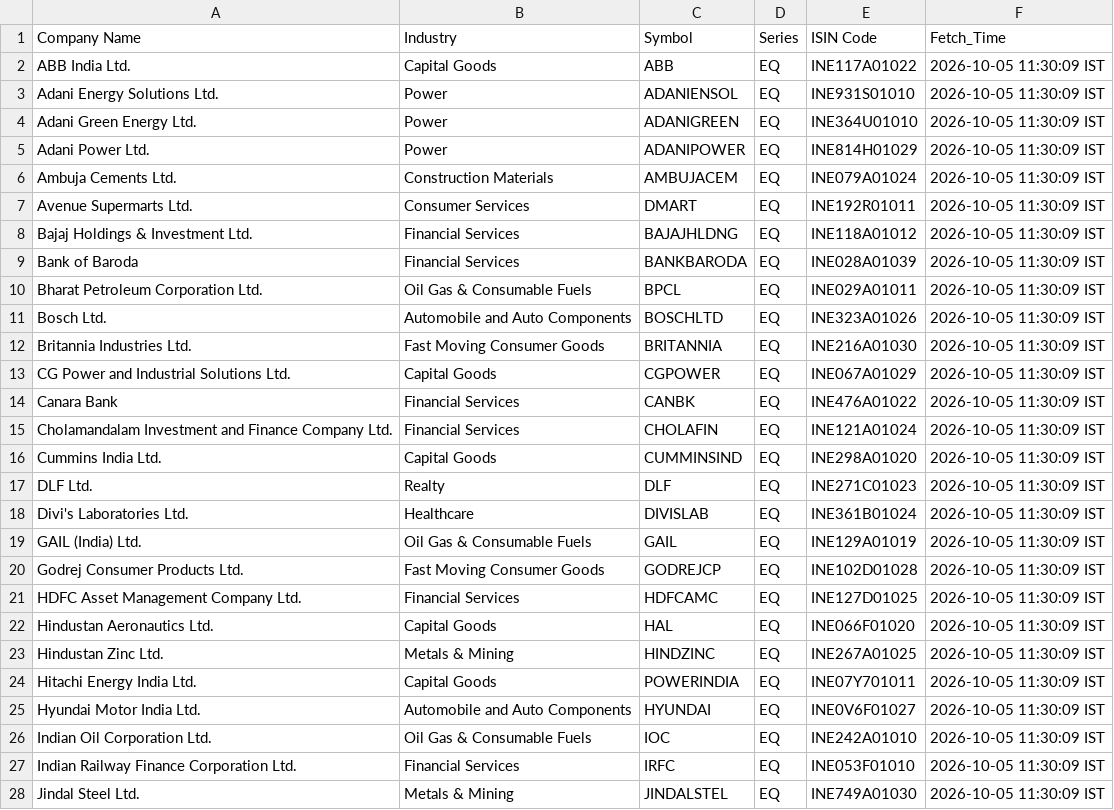
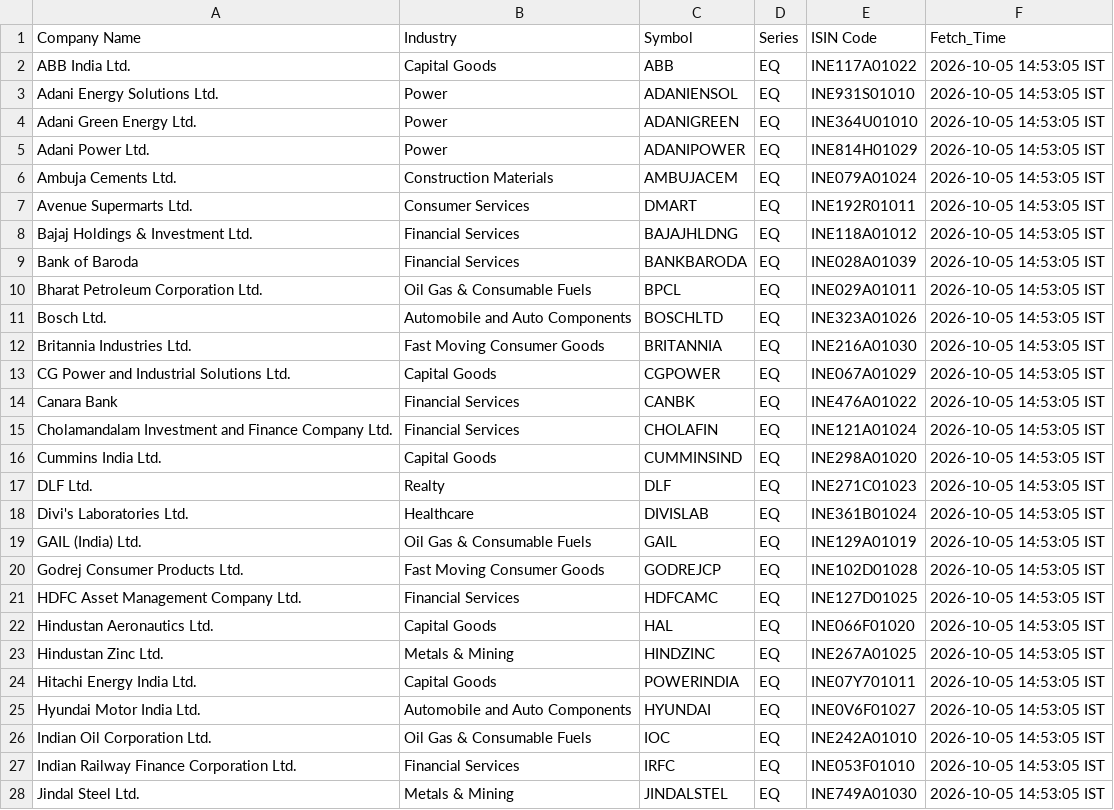
Before and after one commit to PRASAD360/my-data-automation, a CSV file: ind_niftynext50list.csv, drawn as a sheet; only a part is shown; the diff covers the shown part only.

```diff
--- a/ind_niftynext50list.csv
+++ b/ind_niftynext50list.csv
@@ -1,28 +1,28 @@
 Company Name,Industry,Symbol,Series,ISIN Code,Fetch_Time
-ABB India Ltd.,Capital Goods,ABB,EQ,INE117A01022,2026-10-05 11:30:09 IST
-Adani Energy Solutions Ltd.,Power,ADANIENSOL,EQ,INE931S01010,2026-10-05 11:30:09 IST
-Adani Green Energy Ltd.,Power,ADANIGREEN,EQ,INE364U01010,2026-10-05 11:30:09 IST
-Adani Power Ltd.,Power,ADANIPOWER,EQ,INE814H01029,2026-10-05 11:30:09 IST
-Ambuja Cements Ltd.,Construction Materials,AMBUJACEM,EQ,INE079A01024,2026-10-05 11:30:09 IST
-Avenue Supermarts Ltd.,Consumer Services,DMART,EQ,INE192R01011,2026-10-05 11:30:09 IST
-Bajaj Holdings & Investment Ltd.,Financial Services,BAJAJHLDNG,EQ,INE118A01012,2026-10-05 11:30:09 IST
-Bank of Baroda,Financial Services,BANKBARODA,EQ,INE028A01039,2026-10-05 11:30:09 IST
-Bharat Petroleum Corporation Ltd.,Oil Gas & Consumable Fuels,BPCL,EQ,INE029A01011,2026-10-05 11:30:09 IST
-Bosch Ltd.,Automobile and Auto Components,BOSCHLTD,EQ,INE323A01026,2026-10-05 11:30:09 IST
-Britannia Industries Ltd.,Fast Moving Consumer Goods,BRITANNIA,EQ,INE216A01030,2026-10-05 11:30:09 IST
-CG Power and Industrial Solutions Ltd.,Capital Goods,CGPOWER,EQ,INE067A01029,2026-10-05 11:30:09 IST
-Canara Bank,Financial Services,CANBK,EQ,INE476A01022,2026-10-05 11:30:09 IST
-Cholamandalam Investment and Finance Company Ltd.,Financial Services,CHOLAFIN,EQ,INE121A01024,2026-10-05 11:30:09 IST
-Cummins India Ltd.,Capital Goods,CUMMINSIND,EQ,INE298A01020,2026-10-05 11:30:09 IST
-DLF Ltd.,Realty,DLF,EQ,INE271C01023,2026-10-05 11:30:09 IST
-Divi's Laboratories Ltd.,Healthcare,DIVISLAB,EQ,INE361B01024,2026-10-05 11:30:09 IST
-GAIL (India) Ltd.,Oil Gas & Consumable Fuels,GAIL,EQ,INE129A01019,2026-10-05 11:30:09 IST
-Godrej Consumer Products Ltd.,Fast Moving Consumer Goods,GODREJCP,EQ,INE102D01028,2026-10-05 11:30:09 IST
-HDFC Asset Management Company Ltd.,Financial Services,HDFCAMC,EQ,INE127D01025,2026-10-05 11:30:09 IST
-Hindustan Aeronautics Ltd.,Capital Goods,HAL,EQ,INE066F01020,2026-10-05 11:30:09 IST
-Hindustan Zinc Ltd.,Metals & Mining,HINDZINC,EQ,INE267A01025,2026-10-05 11:30:09 IST
-Hitachi Energy India Ltd.,Capital Goods,POWERINDIA,EQ,INE07Y701011,2026-10-05 11:30:09 IST
-Hyundai Motor India Ltd.,Automobile and Auto Components,HYUNDAI,EQ,INE0V6F01027,2026-10-05 11:30:09 IST
-Indian Oil Corporation Ltd.,Oil Gas & Consumable Fuels,IOC,EQ,INE242A01010,2026-10-05 11:30:09 IST
-Indian Railway Finance Corporation Ltd.,Financial Services,IRFC,EQ,INE053F01010,2026-10-05 11:30:09 IST
-Jindal Steel Ltd.,Metals & Mining,JINDALSTEL,EQ,INE749A01030,2026-10-05 11:30:09 IST
+ABB India Ltd.,Capital Goods,ABB,EQ,INE117A01022,2026-10-05 14:53:05 IST
+Adani Energy Solutions Ltd.,Power,ADANIENSOL,EQ,INE931S01010,2026-10-05 14:53:05 IST
+Adani Green Energy Ltd.,Power,ADANIGREEN,EQ,INE364U01010,2026-10-05 14:53:05 IST
+Adani Power Ltd.,Power,ADANIPOWER,EQ,INE814H01029,2026-10-05 14:53:05 IST
+Ambuja Cements Ltd.,Construction Materials,AMBUJACEM,EQ,INE079A01024,2026-10-05 14:53:05 IST
+Avenue Supermarts Ltd.,Consumer Services,DMART,EQ,INE192R01011,2026-10-05 14:53:05 IST
+Bajaj Holdings & Investment Ltd.,Financial Services,BAJAJHLDNG,EQ,INE118A01012,2026-10-05 14:53:05 IST
+Bank of Baroda,Financial Services,BANKBARODA,EQ,INE028A01039,2026-10-05 14:53:05 IST
+Bharat Petroleum Corporation Ltd.,Oil Gas & Consumable Fuels,BPCL,EQ,INE029A01011,2026-10-05 14:53:05 IST
+Bosch Ltd.,Automobile and Auto Components,BOSCHLTD,EQ,INE323A01026,2026-10-05 14:53:05 IST
+Britannia Industries Ltd.,Fast Moving Consumer Goods,BRITANNIA,EQ,INE216A01030,2026-10-05 14:53:05 IST
+CG Power and Industrial Solutions Ltd.,Capital Goods,CGPOWER,EQ,INE067A01029,2026-10-05 14:53:05 IST
+Canara Bank,Financial Services,CANBK,EQ,INE476A01022,2026-10-05 14:53:05 IST
+Cholamandalam Investment and Finance Company Ltd.,Financial Services,CHOLAFIN,EQ,INE121A01024,2026-10-05 14:53:05 IST
+Cummins India Ltd.,Capital Goods,CUMMINSIND,EQ,INE298A01020,2026-10-05 14:53:05 IST
+DLF Ltd.,Realty,DLF,EQ,INE271C01023,2026-10-05 14:53:05 IST
+Divi's Laboratories Ltd.,Healthcare,DIVISLAB,EQ,INE361B01024,2026-10-05 14:53:05 IST
+GAIL (India) Ltd.,Oil Gas & Consumable Fuels,GAIL,EQ,INE129A01019,2026-10-05 14:53:05 IST
+Godrej Consumer Products Ltd.,Fast Moving Consumer Goods,GODREJCP,EQ,INE102D01028,2026-10-05 14:53:05 IST
+HDFC Asset Management Company Ltd.,Financial Services,HDFCAMC,EQ,INE127D01025,2026-10-05 14:53:05 IST
+Hindustan Aeronautics Ltd.,Capital Goods,HAL,EQ,INE066F01020,2026-10-05 14:53:05 IST
+Hindustan Zinc Ltd.,Metals & Mining,HINDZINC,EQ,INE267A01025,2026-10-05 14:53:05 IST
+Hitachi Energy India Ltd.,Capital Goods,POWERINDIA,EQ,INE07Y701011,2026-10-05 14:53:05 IST
+Hyundai Motor India Ltd.,Automobile and Auto Components,HYUNDAI,EQ,INE0V6F01027,2026-10-05 14:53:05 IST
+Indian Oil Corporation Ltd.,Oil Gas & Consumable Fuels,IOC,EQ,INE242A01010,2026-10-05 14:53:05 IST
+Indian Railway Finance Corporation Ltd.,Financial Services,IRFC,EQ,INE053F01010,2026-10-05 14:53:05 IST
+Jindal Steel Ltd.,Metals & Mining,JINDALSTEL,EQ,INE749A01030,2026-10-05 14:53:05 IST
```
Also changed, not shown: 23 edited cells elsewhere in this file.
